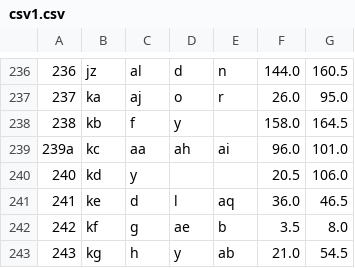
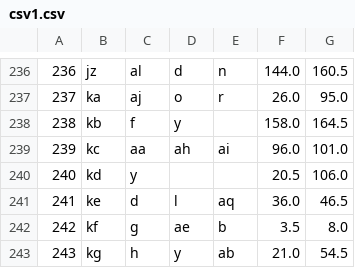
Before and after one commit to nadavd26/finalProject, a CSV file: fileGenerator/csv1.csv, drawn as a sheet; only a part is shown, gaps mark what is left out.

```diff
--- a/fileGenerator/csv1.csv
+++ b/fileGenerator/csv1.csv
@@ -238,3 +238,3 @@
 238,kb,f,y,,158.0,164.5
-239a,kc,aa,ah,ai,96.0,101.0
+239,kc,aa,ah,ai,96.0,101.0
 240,kd,y,,,20.5,106.0
```
Also changed, not shown: 5 other files.
